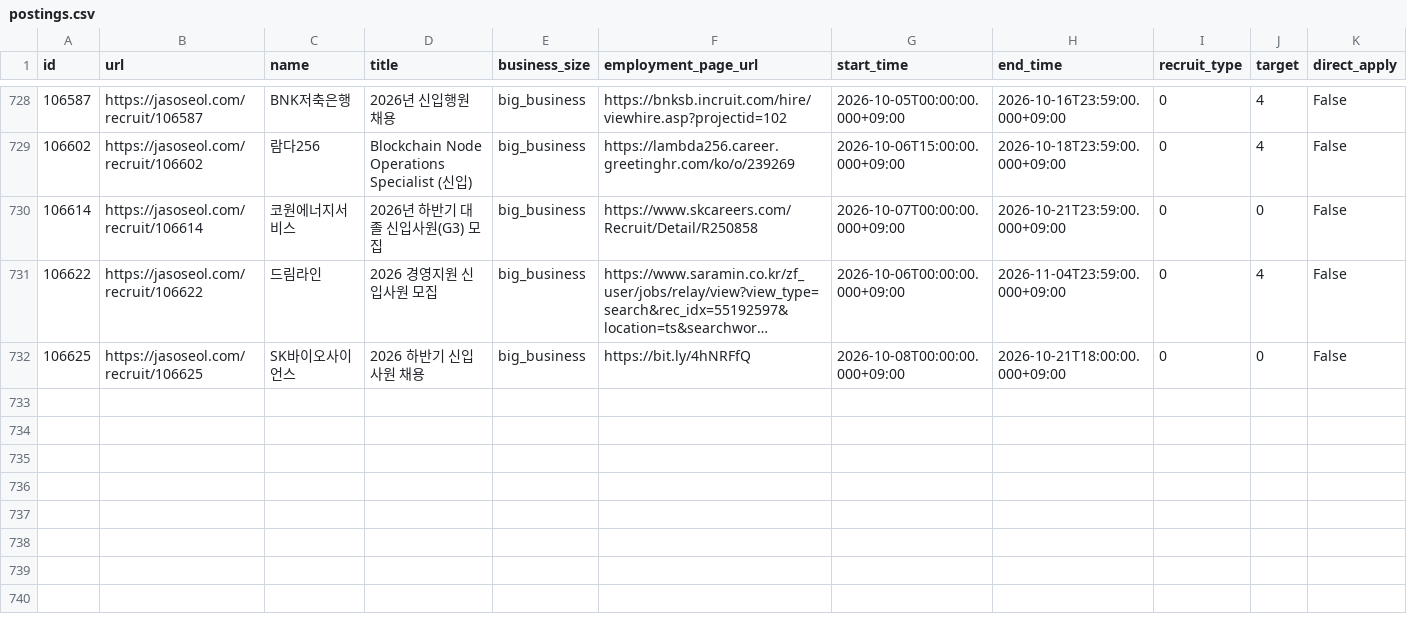
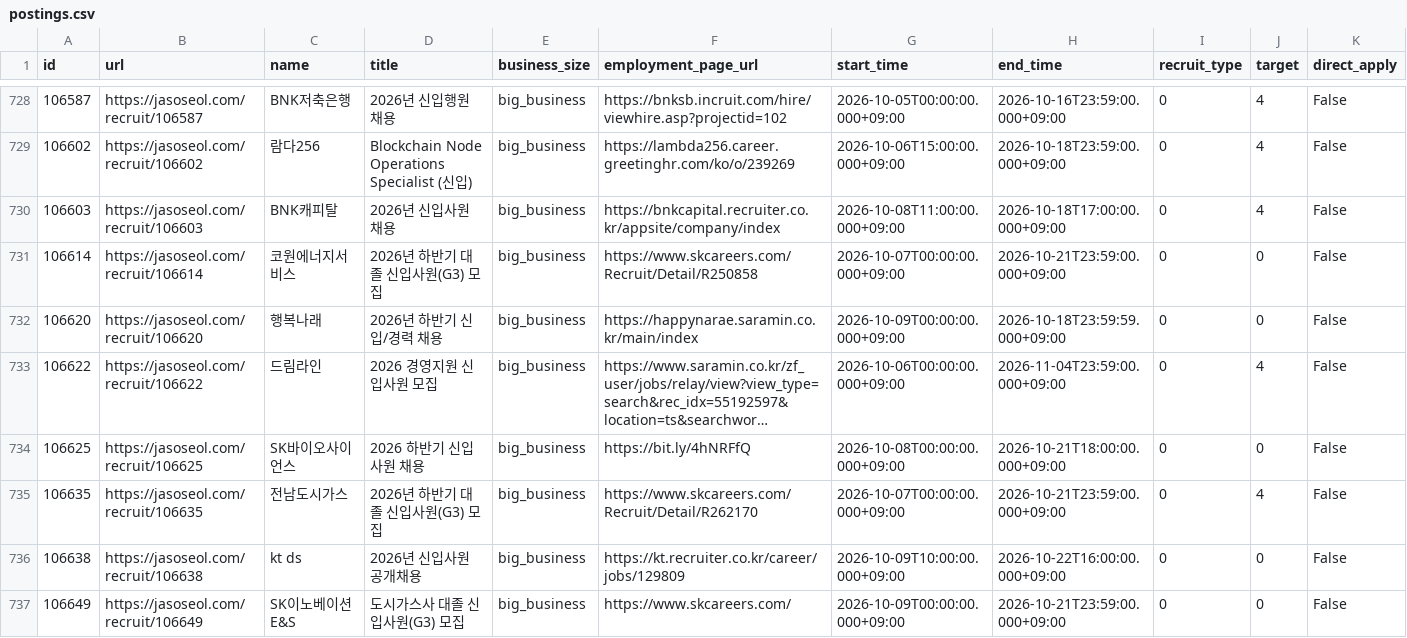
Before and after one commit to nukktae/ajildaa-ory, a CSV file: data/postings.csv, drawn as a sheet; only a part is shown, gaps mark what is left out; long unchanged cells end in …; rows hold the shown columns only; the diff names each change by its address in the sheet, - before the commit and + after, or states it on an @@ line.

```diff
--- a/data/postings.csv
+++ b/data/postings.csv
+row 730: 106603 | https://jasoseol.com/recruit/106603 | BNK캐피탈 | 2026년 신입사원 채용 | big_business | https://bnkcapital.recruiter.co.kr/appsite/company/index | 2026-10-08T11:00:00.000+09:00 | 2026-10-18T17:00:00.000+09:00 | 0 | 4 | False
+row 732: 106620 | https://jasoseol.com/recruit/106620 | 행복나래 | 2026년 하반기 신입/경력 채용 | big_business | https://happynarae.saramin.co.kr/main/index | 2026-10-09T00:00:00.000+09:00 | 2026-10-18T23:59:59.000+09:00 | 0 | 0 | False
+row 735: 106635 | https://jasoseol.com/recruit/106635 | 전남도시가스 | 2026년 하반기 대졸 신입사원(G3) 모집 | big_business | https://www.skcareers.com/Recruit/Detail/R262170 | 2026-10-07T00:00:00.000+09:00 | 2026-10-21T23:59:00.000+09:00 | 0 | 4 | False
+row 736: 106638 | https://jasoseol.com/recruit/106638 | kt ds | 2026년 신입사원 공개채용 | big_business | https://kt.recruiter.co.kr/career/jobs/129809 | 2026-10-09T10:00:00.000+09:00 | 2026-10-22T16:00:00.000+09:00 | 0 | 0 | False
+row 737: 106649 | https://jasoseol.com/recruit/106649 | SK이노베이션 E&S | 도시가스사 대졸 신입사원(G3) 모집 | big_business | https://www.skcareers.com/ | 2026-10-09T00:00:00.000+09:00 | 2026-10-21T23:59:00.000+09:00 | 0 | 0 | False
```
Also changed, not shown: data/new-postings.csv, 2 other files.
